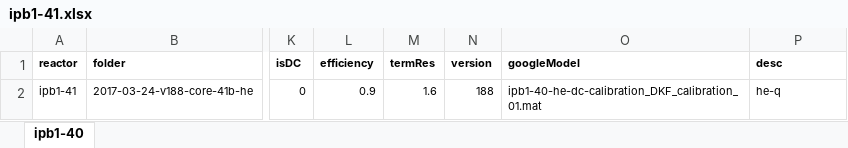
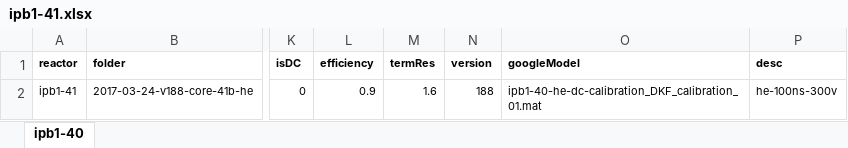
Before and after one commit to jliu4/BE, an Excel workbook: matlab/logDataProcess/ipb1-41.xlsx, sheet ipb1-40, drawn as a sheet; only a part is shown, gaps mark what is left out; values as stored, in another font and other column widths than the file's, no borders; the diff names each change by its address in the sheet, - before the commit and + after, or states it on an @@ line.

```diff
--- a/matlab/logDataProcess/ipb1-41.xlsx (sheet ipb1-40)
+++ b/matlab/logDataProcess/ipb1-41.xlsx (sheet ipb1-40)
-P2 (desc): he-q
+P2 (desc): he-100ns-300v
```
Also changed, not shown: matlab/logDataProcess/ipb4-44.xlsx, matlab/logDataProcess/sri-ipb1-41.xlsx, 14 other files.
